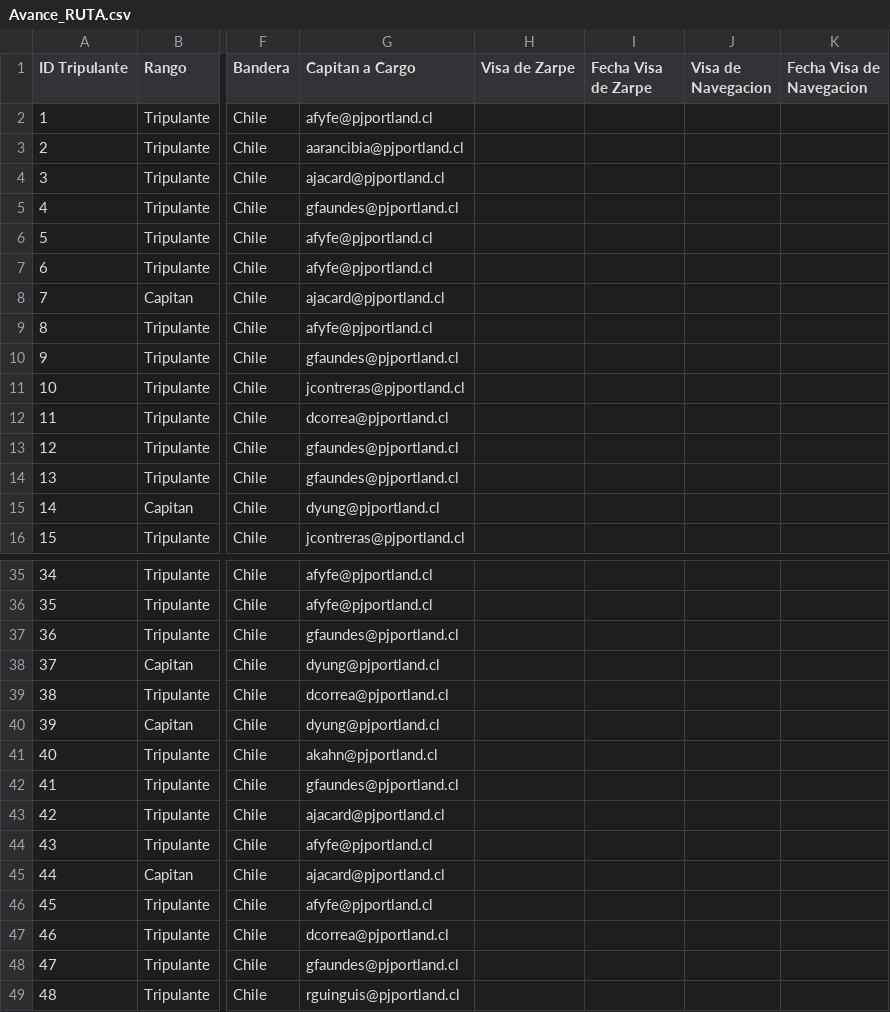
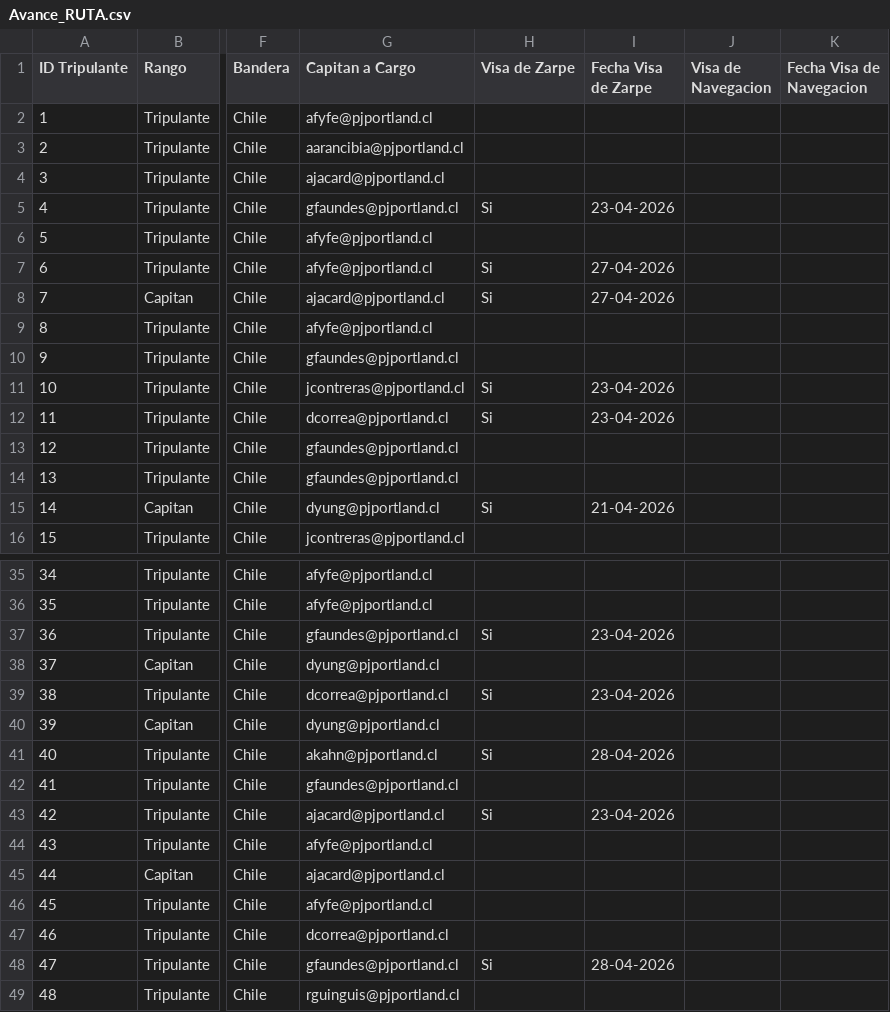
Before and after one commit to GarfioHook/Ruta_del_Cambio, a CSV file: Avance_RUTA.csv, drawn as a sheet; only a part is shown, gaps mark what is left out; the diff covers the shown part only; the diff names each change by its address in the sheet, - before the commit and + after, or states it on an @@ line.

```diff
--- a/Avance_RUTA.csv
+++ b/Avance_RUTA.csv
-H5 (Visa de Zarpe): (empty)
+H5 (Visa de Zarpe): Si
-I5 (Fecha Visa de Zarpe): (empty)
+I5 (Fecha Visa de Zarpe): 23-04-2026
-H7:H8 (Visa de Zarpe): (empty)
+H7:H8 (Visa de Zarpe): Si
-I7:I8 (Fecha Visa de Zarpe): (empty)
+I7:I8 (Fecha Visa de Zarpe): 27-04-2026
-H11:H12 (Visa de Zarpe): (empty)
+H11:H12 (Visa de Zarpe): Si
-I11:I12 (Fecha Visa de Zarpe): (empty)
+I11:I12 (Fecha Visa de Zarpe): 23-04-2026
-H15 (Visa de Zarpe): (empty)
+H15 (Visa de Zarpe): Si
-I15 (Fecha Visa de Zarpe): (empty)
+I15 (Fecha Visa de Zarpe): 21-04-2026
-H37 (Visa de Zarpe): (empty)
+H37 (Visa de Zarpe): Si
-I37 (Fecha Visa de Zarpe): (empty)
+I37 (Fecha Visa de Zarpe): 23-04-2026
-H39 (Visa de Zarpe): (empty)
+H39 (Visa de Zarpe): Si
-I39 (Fecha Visa de Zarpe): (empty)
+I39 (Fecha Visa de Zarpe): 23-04-2026
-H41 (Visa de Zarpe): (empty)
+H41 (Visa de Zarpe): Si
-I41 (Fecha Visa de Zarpe): (empty)
+I41 (Fecha Visa de Zarpe): 28-04-2026
-H43 (Visa de Zarpe): (empty)
+H43 (Visa de Zarpe): Si
-I43 (Fecha Visa de Zarpe): (empty)
+I43 (Fecha Visa de Zarpe): 23-04-2026
-H48 (Visa de Zarpe): (empty)
+H48 (Visa de Zarpe): Si
-I48 (Fecha Visa de Zarpe): (empty)
+I48 (Fecha Visa de Zarpe): 28-04-2026
```
Also changed, not shown: 38 edited cells elsewhere in this file.
